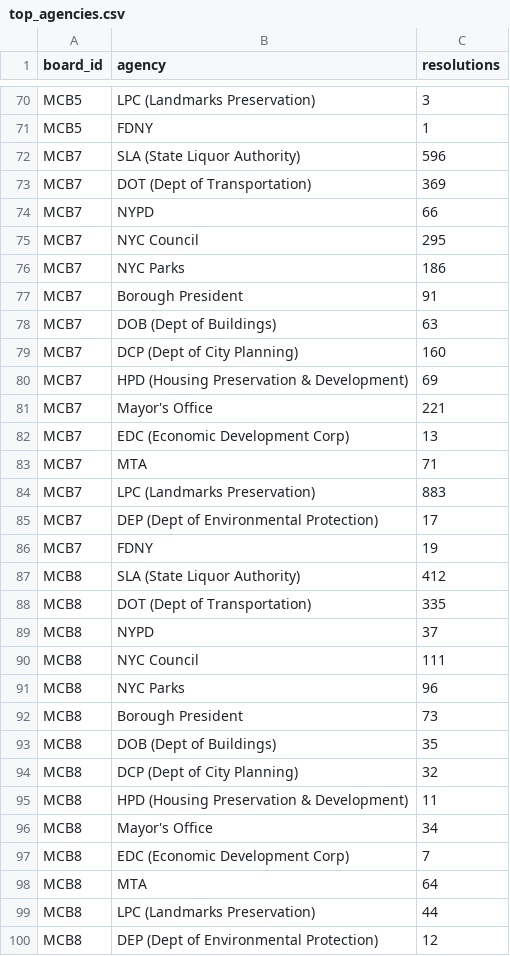
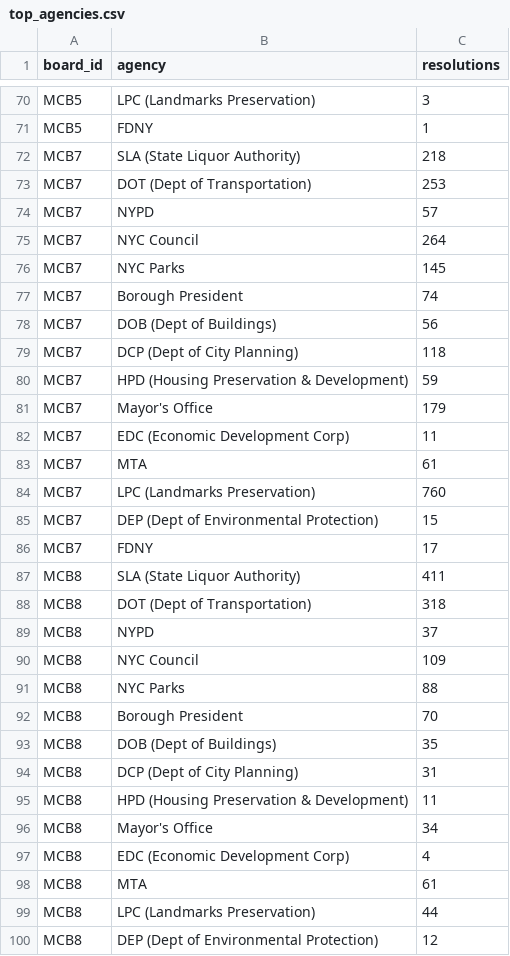
Before and after one commit to TalR24/nycur-data-website, a CSV file: cb-resolutions/data/top_agencies.csv, drawn as a sheet; only a part is shown, gaps mark what is left out; the diff covers the shown part only.

```diff
--- a/cb-resolutions/data/top_agencies.csv
+++ b/cb-resolutions/data/top_agencies.csv
@@ -71,29 +71,29 @@ MCB5,LPC (Landmarks Preservation),3
 MCB5,FDNY,1
-MCB7,SLA (State Liquor Authority),596
-MCB7,DOT (Dept of Transportation),369
-MCB7,NYPD,66
-MCB7,NYC Council,295
-MCB7,NYC Parks,186
-MCB7,Borough President,91
-MCB7,DOB (Dept of Buildings),63
-MCB7,DCP (Dept of City Planning),160
-MCB7,HPD (Housing Preservation & Development),69
-MCB7,Mayor's Office,221
-MCB7,EDC (Economic Development Corp),13
-MCB7,MTA,71
-MCB7,LPC (Landmarks Preservation),883
-MCB7,DEP (Dept of Environmental Protection),17
-MCB7,FDNY,19
-MCB8,SLA (State Liquor Authority),412
-MCB8,DOT (Dept of Transportation),335
+MCB7,SLA (State Liquor Authority),218
+MCB7,DOT (Dept of Transportation),253
+MCB7,NYPD,57
+MCB7,NYC Council,264
+MCB7,NYC Parks,145
+MCB7,Borough President,74
+MCB7,DOB (Dept of Buildings),56
+MCB7,DCP (Dept of City Planning),118
+MCB7,HPD (Housing Preservation & Development),59
+MCB7,Mayor's Office,179
+MCB7,EDC (Economic Development Corp),11
+MCB7,MTA,61
+MCB7,LPC (Landmarks Preservation),760
+MCB7,DEP (Dept of Environmental Protection),15
+MCB7,FDNY,17
+MCB8,SLA (State Liquor Authority),411
+MCB8,DOT (Dept of Transportation),318
 MCB8,NYPD,37
-MCB8,NYC Council,111
-MCB8,NYC Parks,96
-MCB8,Borough President,73
+MCB8,NYC Council,109
+MCB8,NYC Parks,88
+MCB8,Borough President,70
 MCB8,DOB (Dept of Buildings),35
-MCB8,DCP (Dept of City Planning),32
+MCB8,DCP (Dept of City Planning),31
 MCB8,HPD (Housing Preservation & Development),11
 MCB8,Mayor's Office,34
-MCB8,EDC (Economic Development Corp),7
-MCB8,MTA,64
+MCB8,EDC (Economic Development Corp),4
+MCB8,MTA,61
 MCB8,LPC (Landmarks Preservation),44
```
Also changed, not shown: 27 edited cells elsewhere in this file, cb-resolutions/data/resolutions_per_year.csv, cb-resolutions/data/top_topics.csv, 4 other files.
